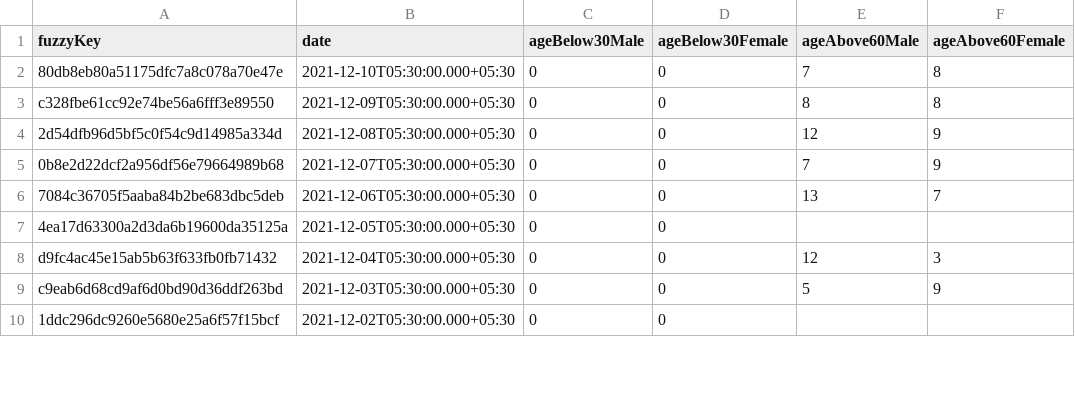
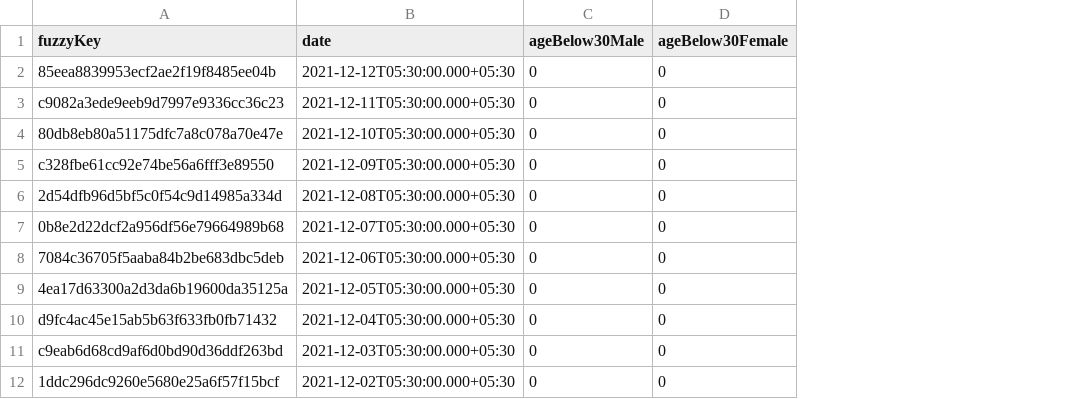
Before and after one commit to kaveenr/covid19-memorial-lk-data, a TSV file: data/dgi_reports_deaths_latest.tsv, drawn as a sheet; only a part is shown; removed rows and columns are numbered as before the commit, all else as after; the diff names each change by its address in the sheet, - before the commit and + after, or states it on an @@ line.

```diff
--- a/data/dgi_reports_deaths_latest.tsv
+++ b/data/dgi_reports_deaths_latest.tsv
-column E (ageAbove60Male), rows 2-9: 7 | 8 | 12 | 7 | 13 |  | 12 | 5
-column F (ageAbove60Female), rows 2-9: 8 | 8 | 9 | 9 | 7 |  | 3 | 9
+row 2: 85eea8839953ecf2ae2f19f8485ee04b | 2021-12-12T05:30:00.000+05:30 | 0 | 0
+row 3: c9082a3ede9eeb9d7997e9336cc36c23 | 2021-12-11T05:30:00.000+05:30 | 0 | 0
```
Also changed, not shown: 2 other files.
